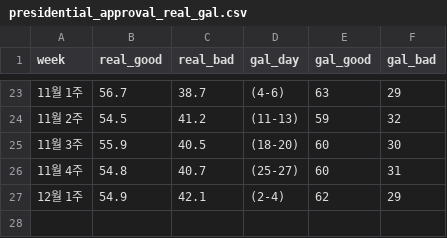
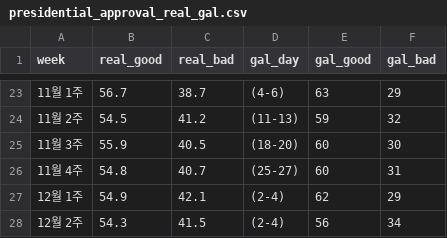
Before and after one commit to truth8256/WeeklyOpinion, a CSV file: data/presidential_approval_real_gal.csv, drawn as a sheet; only a part is shown, gaps mark what is left out; the diff names each change by its address in the sheet, - before the commit and + after, or states it on an @@ line.

```diff
--- a/data/presidential_approval_real_gal.csv
+++ b/data/presidential_approval_real_gal.csv
+row 28: 12월 2주 | 54.3 | 41.5 | (2-4) | 56 | 34
```
Also changed, not shown: data/party_approval_gal_week.csv, data/party_approval_real_week.csv.
